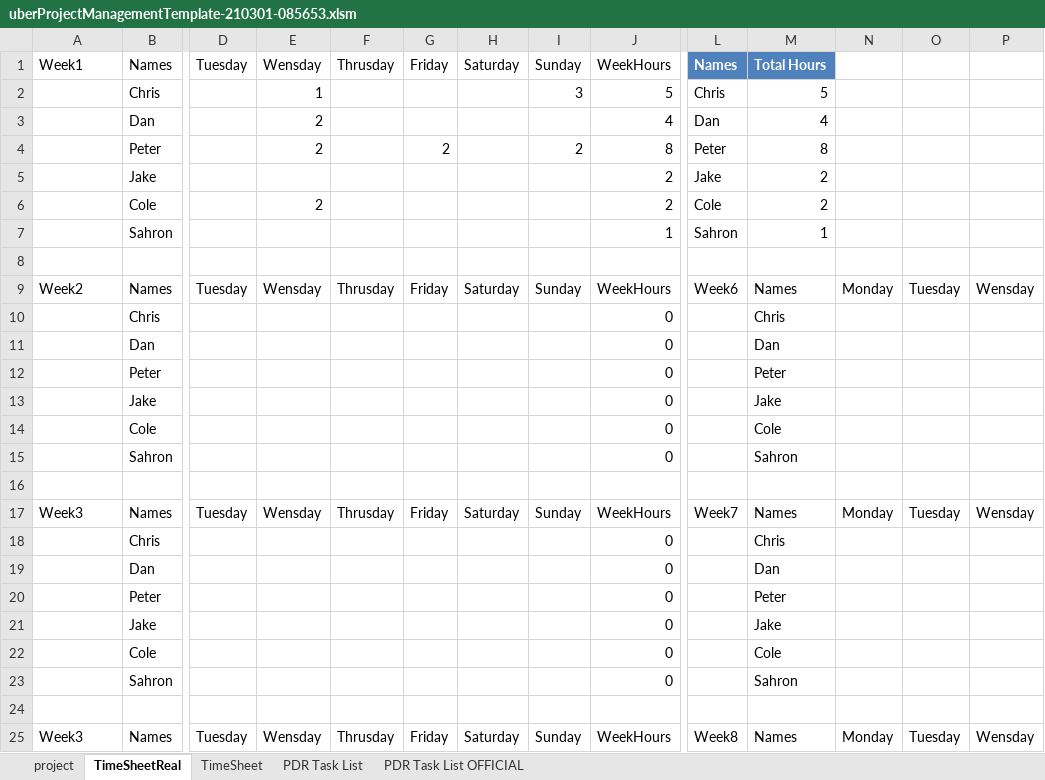
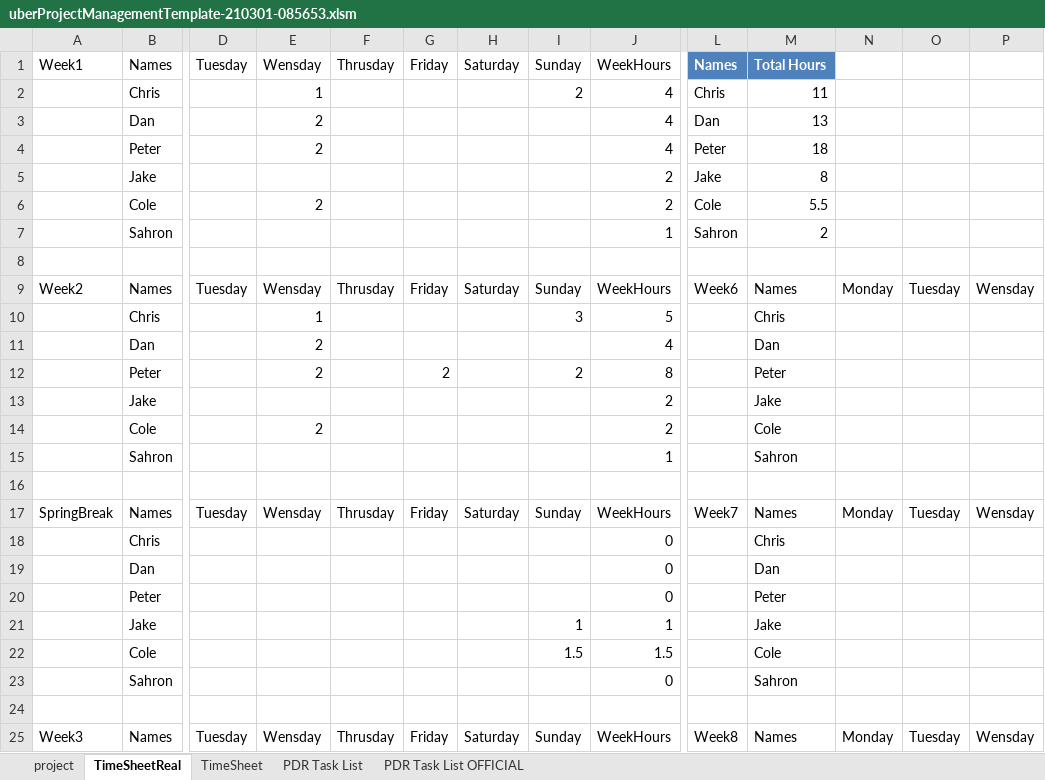
Before and after one commit to petertle22/ESD2_Final_Project, an Excel workbook: uberProjectManagementTemplate-210301-085653.xlsm, sheet TimeSheetReal, drawn as a sheet; only a part is shown, gaps mark what is left out; values as stored, in another font and other column widths than the file's, no borders; table styles not drawn; removed rows and columns are numbered as before the commit, all else as after; rows hold the shown columns only; the diff covers the shown part only; the diff names each change by its address in the sheet, - before the commit and + after, or states it on an @@ line.

```diff
--- a/uberProjectManagementTemplate-210301-085653.xlsm (sheet TimeSheetReal)
+++ b/uberProjectManagementTemplate-210301-085653.xlsm (sheet TimeSheetReal)
-I2: 3
+I2: 2
-J2: 5
+J2: 4
-M2: 5
+M2: 11
-M3: 4
+M3: 13
-G4: 2
+G4: (empty)
-I4: 2
+I4: (empty)
-J4: 8
+J4: 4
-M4: 8
+M4: 18
-M5: 2
+M5: 8
-M6: 2
+M6: 5.5
-M7: 1
+M7: 2
+row 10:  | Chris |  | 1 |  |  |  | 3 | 5 |  | Chris
+row 11:  | Dan |  | 2 |  |  |  |  | 4 |  | Dan
+row 12:  | Peter |  | 2 |  | 2 |  | 2 | 8 |  | Peter
+row 13:  | Jake |  |  |  |  |  |  | 2 |  | Jake
+row 14:  | Cole |  | 2 |  |  |  |  | 2 |  | Cole
+row 15:  | Sahron |  |  |  |  |  |  | 1 |  | Sahron
+row 16: (empty)
+row 17: SpringBreak | Names | Tuesday | Wensday | Thrusday | Friday | Saturday | Sunday | WeekHours | Week7 | Names | Monday | Tuesday | Wensday
-I21: (empty)
+I21: 1
-J21: 0
+J21: 1
-I22: (empty)
+I22: 1.5
-J22: 0
+J22: 1.5
-row 15:  | Sahron |  |  |  |  |  |  | 0 |  | Sahron
-row 16: (empty)
-row 17: Week3 | Names | Tuesday | Wensday | Thrusday | Friday | Saturday | Sunday | WeekHours | Week7 | Names | Monday | Tuesday | Wensday
-row 18:  | Chris |  |  |  |  |  |  | 0 |  | Chris
-row 19:  | Dan |  |  |  |  |  |  | 0 |  | Dan
-row 20:  | Peter |  |  |  |  |  |  | 0 |  | Peter
-row 21:  | Jake |  |  |  |  |  |  | 0 |  | Jake
-row 22:  | Cole |  |  |  |  |  |  | 0 |  | Cole
```
Also changed, not shown: 14 edited cells elsewhere in this sheet, sheet PDR Task List OFFICIAL, formulas that keep their value, charts or pictures.
